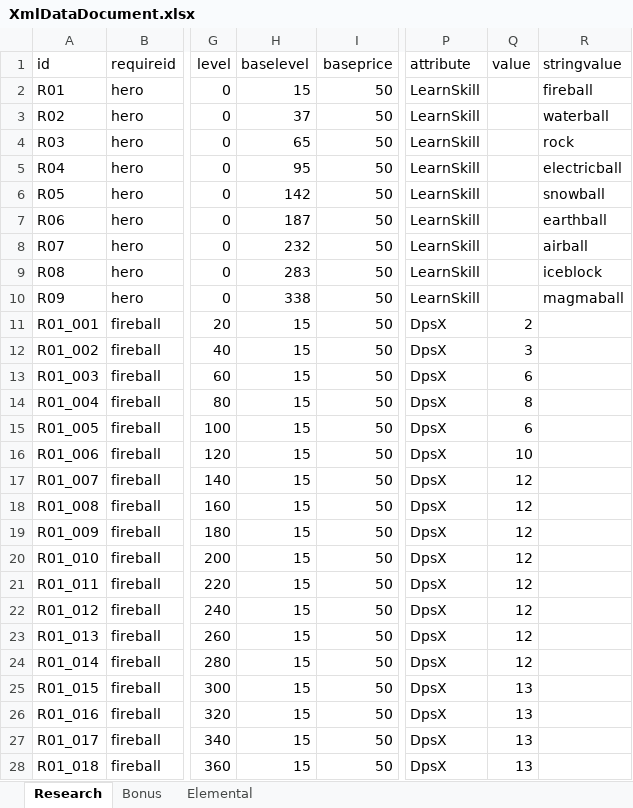
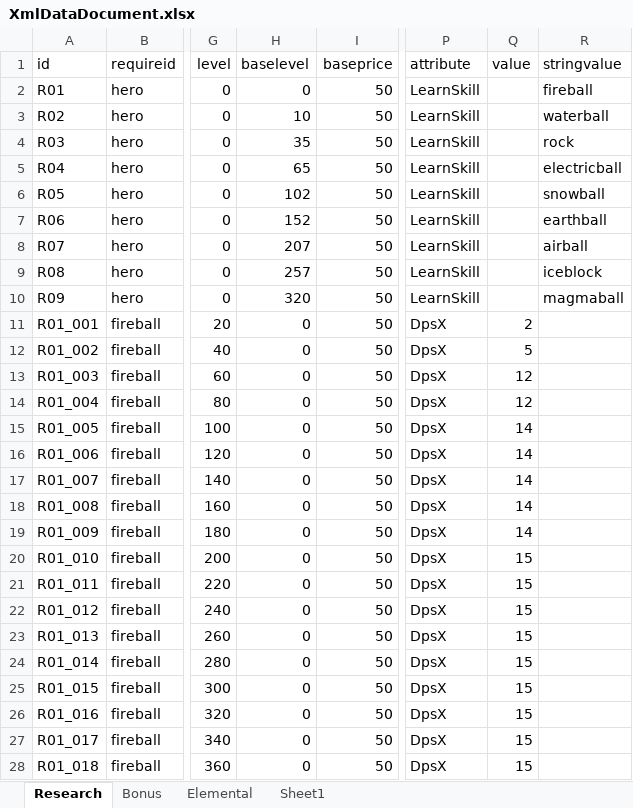
Before and after one commit to LEEJAEHAN/SexyBack, an Excel workbook: Doc/XmlDataDocument.xlsx, sheet Research, drawn as a sheet; only a part is shown, gaps mark what is left out; values as stored, in another font and other column widths than the file's, no borders; table styles not drawn; the diff covers the shown part only; the diff names each change by its address in the sheet, - before the commit and + after, or states it on an @@ line.

```diff
--- a/Doc/XmlDataDocument.xlsx (sheet Research)
+++ b/Doc/XmlDataDocument.xlsx (sheet Research)
+sheet tab: Sheet1
-H2 (baselevel): 15
+H2 (baselevel): 0
-H3 (baselevel): 37
+H3 (baselevel): 10
-H4 (baselevel): 65
+H4 (baselevel): 35
-H5 (baselevel): 95
+H5 (baselevel): 65
-H6 (baselevel): 142
+H6 (baselevel): 102
-H7 (baselevel): 187
+H7 (baselevel): 152
-H8 (baselevel): 232
+H8 (baselevel): 207
-H9 (baselevel): 283
+H9 (baselevel): 257
-H10 (baselevel): 338
+H10 (baselevel): 320
-H11:H28 (baselevel): 15
+H11:H28 (baselevel): 0
-Q12 (value): 3
+Q12 (value): 5
-Q13 (value): 6
+Q13 (value): 12
-Q14 (value): 8
+Q14 (value): 12
-Q15 (value): 6
+Q15 (value): 14
-Q16 (value): 10
+Q16 (value): 14
-Q17:Q19 (value): 12
+Q17:Q19 (value): 14
-Q20:Q24 (value): 12
+Q20:Q24 (value): 15
-Q25:Q28 (value): 13
+Q25:Q28 (value): 15
```
Also changed, not shown: 614 edited cells and cell formats elsewhere in this sheet, sheet Elemental, 11 other files.
